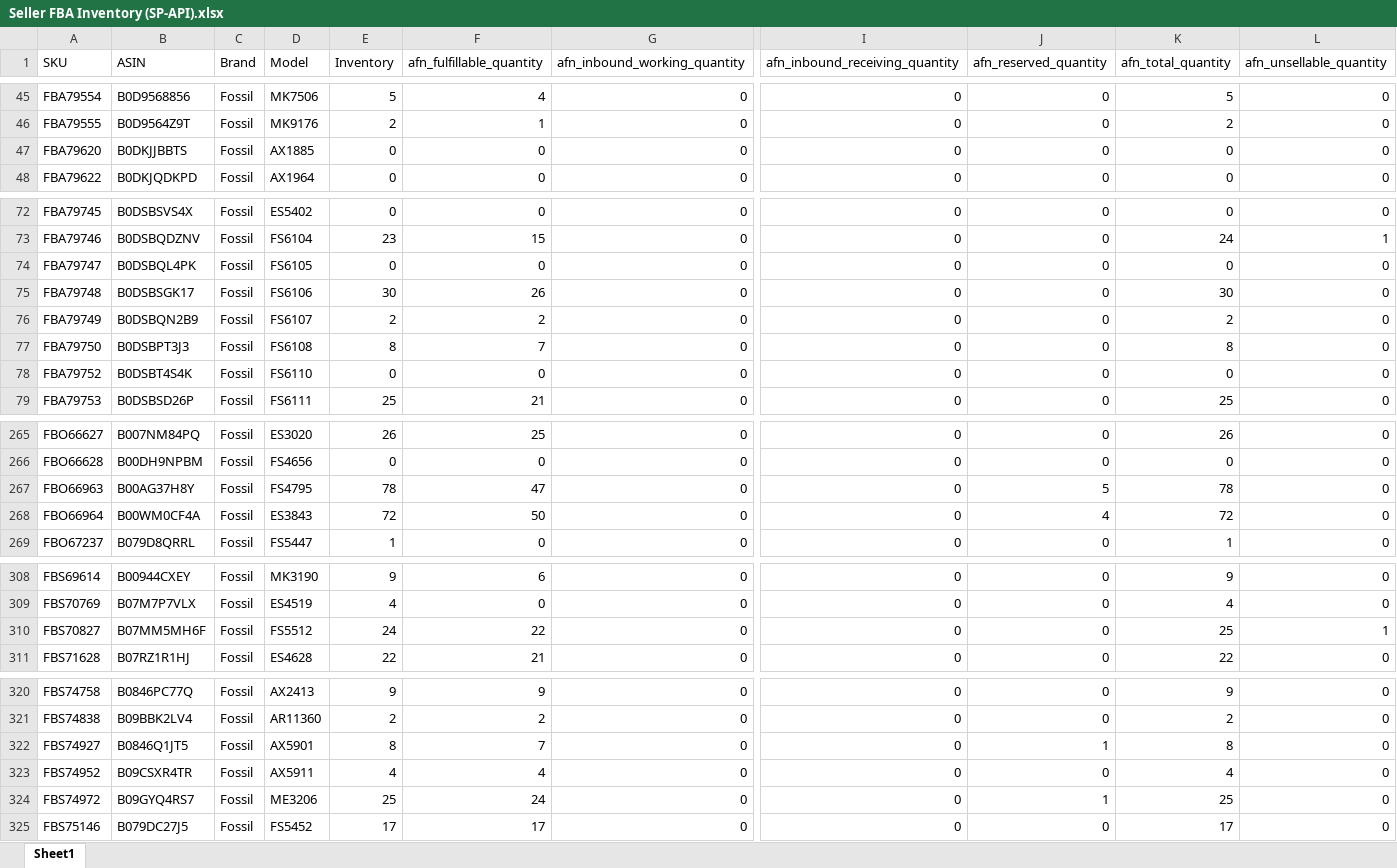
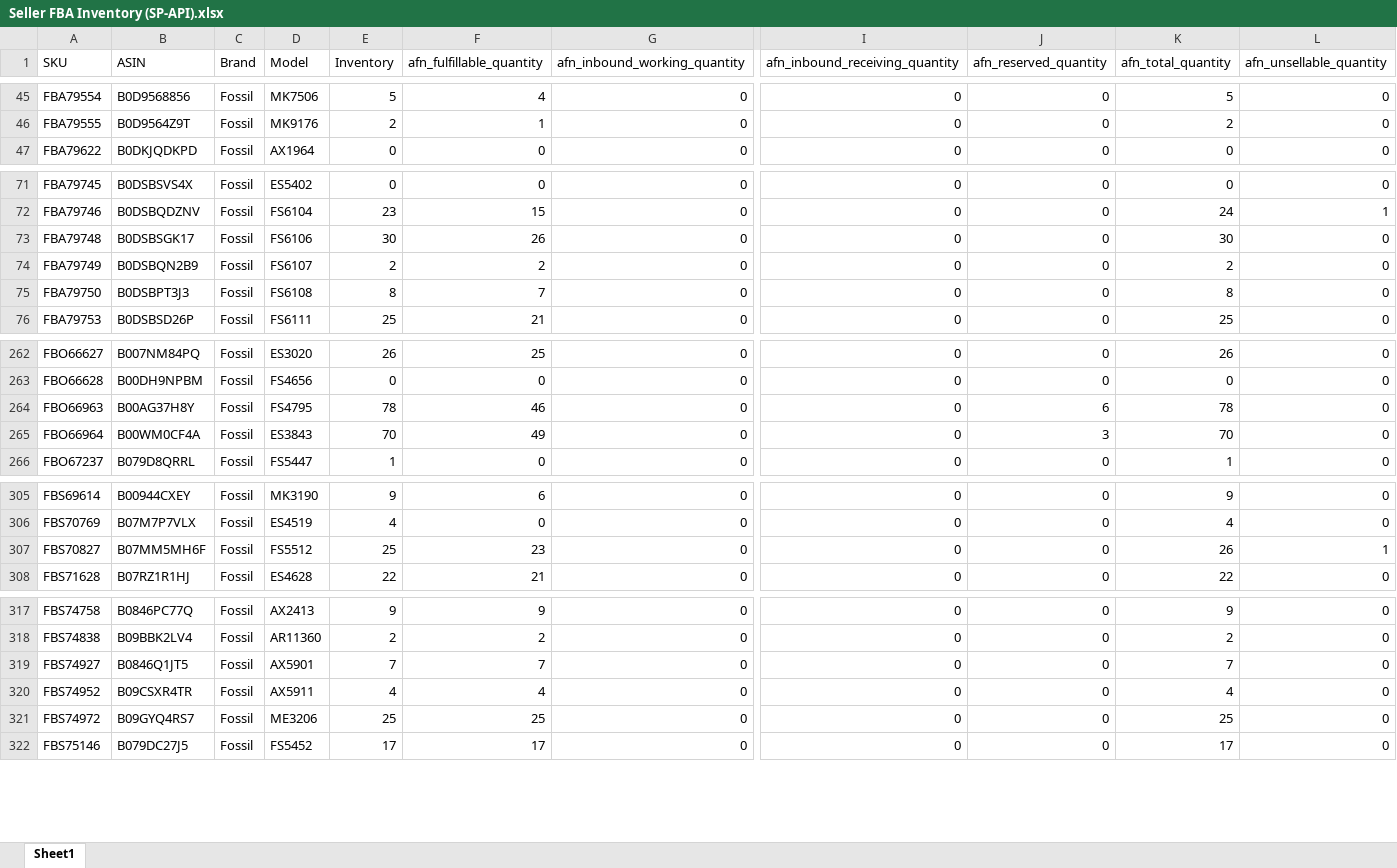
Before and after one commit to nitesh-lang/weekly-dashboard-fastapi, an Excel workbook: data/raw/inventory/Week 30/Fossil/Seller FBA Inventory (SP-API).xlsx, sheet Sheet1, drawn as a sheet; only a part is shown, gaps mark what is left out; values as stored, in another font and other column widths than the file's, no borders; removed rows and columns are numbered as before the commit, all else as after; rows hold the shown columns only; the diff covers the shown part only; the diff names each change by its address in the sheet, - before the commit and + after, or states it on an @@ line.

```diff
--- a/data/raw/inventory/Week 30/Fossil/Seller FBA Inventory (SP-API).xlsx (sheet Sheet1)
+++ b/data/raw/inventory/Week 30/Fossil/Seller FBA Inventory (SP-API).xlsx (sheet Sheet1)
-row 47: FBA79620 | B0DKJJBBTS | Fossil | AX1885 | 0 | 0 | 0 | 0 | 0 | 0 | 0
-row 74: FBA79747 | B0DSBQL4PK | Fossil | FS6105 | 0 | 0 | 0 | 0 | 0 | 0 | 0
-row 78: FBA79752 | B0DSBT4S4K | Fossil | FS6110 | 0 | 0 | 0 | 0 | 0 | 0 | 0
-F264 (afn_fulfillable_quantity): 47
+F264 (afn_fulfillable_quantity): 46
-J264 (afn_reserved_quantity): 5
+J264 (afn_reserved_quantity): 6
-E265 (Inventory): 72
+E265 (Inventory): 70
-F265 (afn_fulfillable_quantity): 50
+F265 (afn_fulfillable_quantity): 49
-J265 (afn_reserved_quantity): 4
+J265 (afn_reserved_quantity): 3
-K265 (afn_total_quantity): 72
+K265 (afn_total_quantity): 70
-E307 (Inventory): 24
+E307 (Inventory): 25
-F307 (afn_fulfillable_quantity): 22
+F307 (afn_fulfillable_quantity): 23
-K307 (afn_total_quantity): 25
+K307 (afn_total_quantity): 26
-E319 (Inventory): 8
+E319 (Inventory): 7
-J319 (afn_reserved_quantity): 1
+J319 (afn_reserved_quantity): 0
-K319 (afn_total_quantity): 8
+K319 (afn_total_quantity): 7
-F321 (afn_fulfillable_quantity): 24
+F321 (afn_fulfillable_quantity): 25
-J321 (afn_reserved_quantity): 1
+J321 (afn_reserved_quantity): 0
```
Also changed, not shown: 14 edited cells elsewhere in this sheet, data/raw/inventory/Week 30/Audio_Array/Seller FBA Inventory (SP-API).xlsx, data/raw/returns/Audio Array.xlsx, 24 other files.
